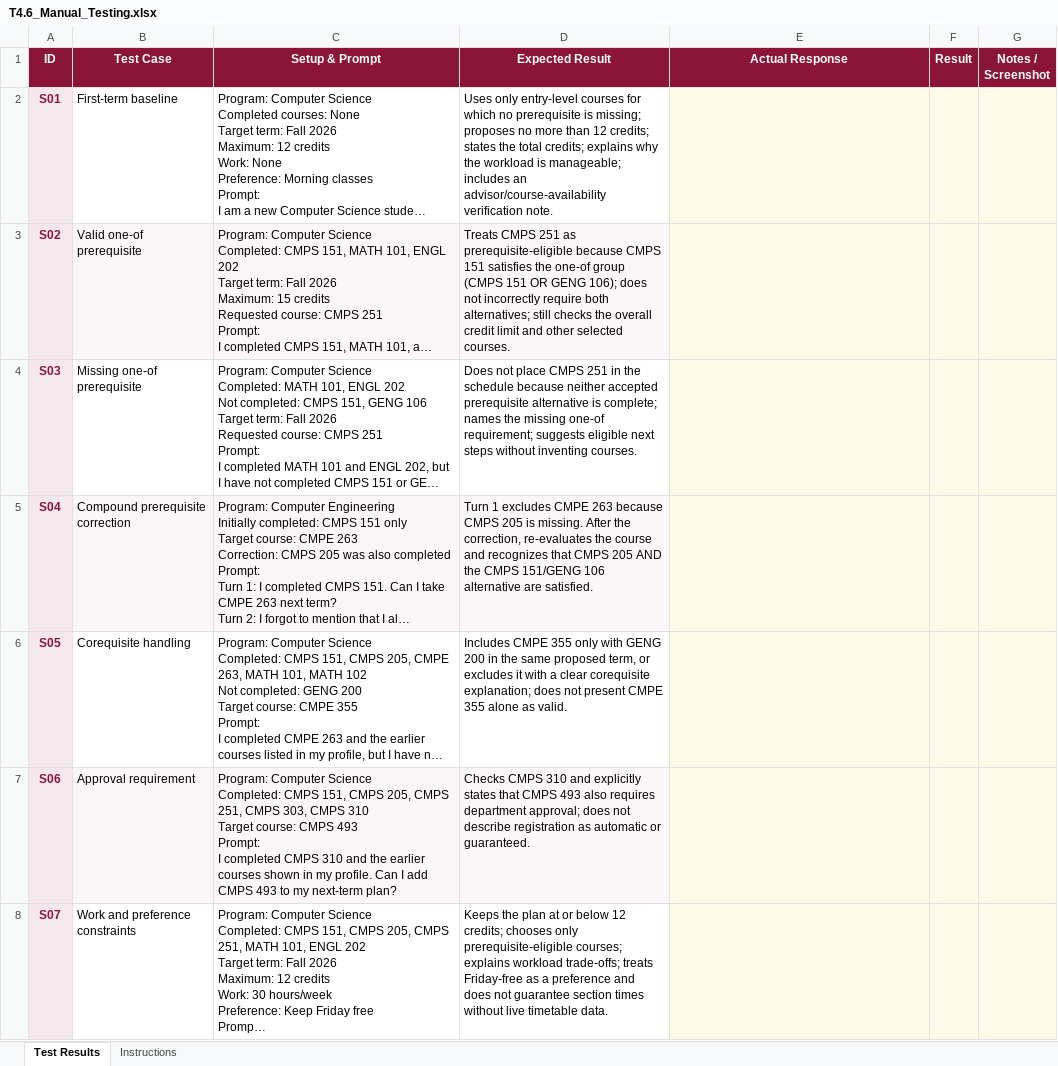
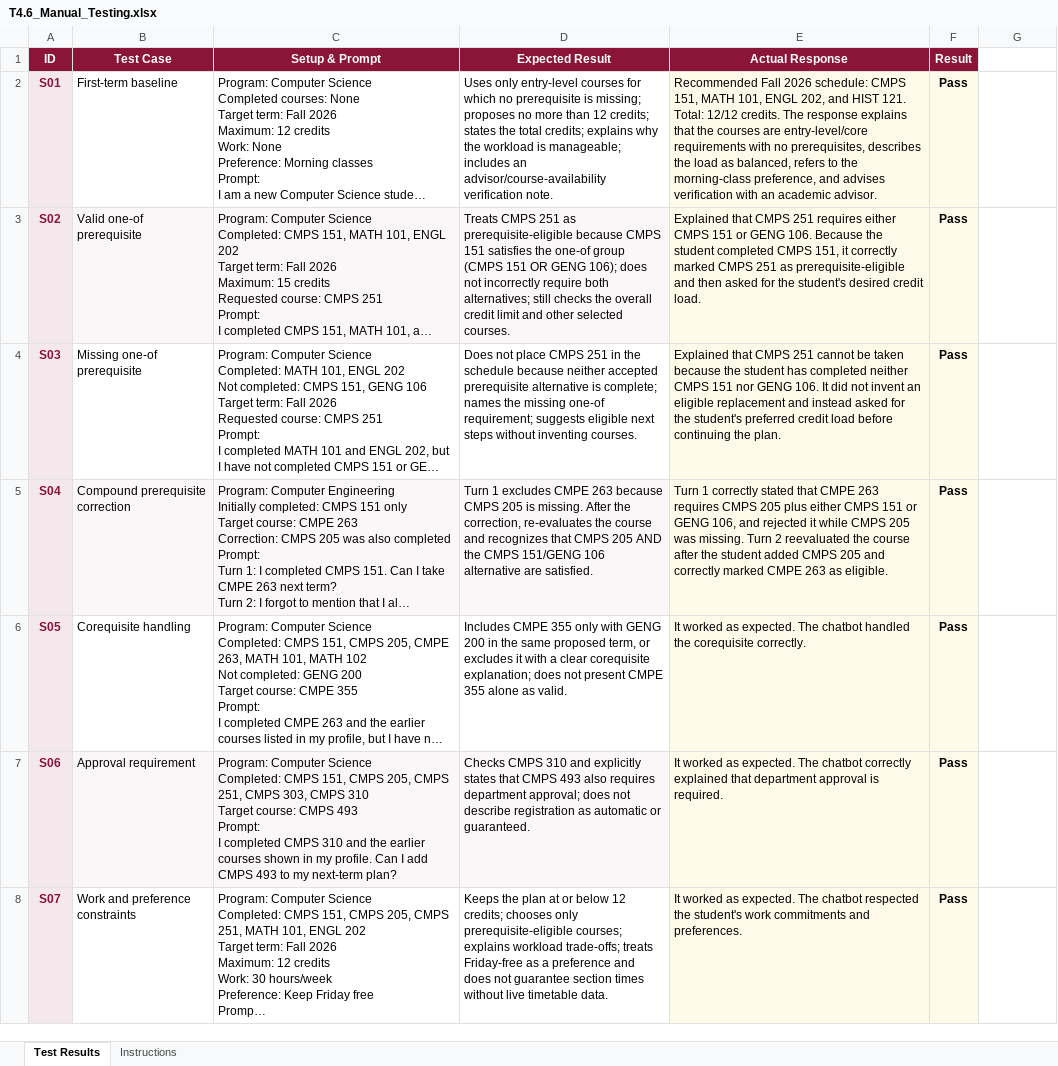
Before and after one commit to mohammed-ma2211429/QU-chatbot, an Excel workbook: testing/T4.6_Manual_Testing.xlsx, sheet Test Results, drawn as a sheet; only a part is shown; long unchanged cells end in …; values as stored, in another font and other column widths than the file's, no borders; conditional formats and table styles not drawn; the diff covers the shown part only; the diff names each change by its address in the sheet, - before the commit and + after, or states it on an @@ line.

```diff
--- a/testing/T4.6_Manual_Testing.xlsx (sheet Test Results)
+++ b/testing/T4.6_Manual_Testing.xlsx (sheet Test Results)
-G1: Notes / Screenshot
+G1: (empty)
-G1 fill: #8A1538
+G1 fill: none
-E2 (Actual Response): (empty)
+E2 (Actual Response): Recommended Fall 2026 schedule: CMPS 151, MATH 101, ENGL 202, and HIST 121. Total: 12/12 credits. The response explains that the courses are entry-level/core requirements with no prerequisites, describes the load as balanced, refers to the morning-class preference, and advises verification with an academic advisor.
-F2:F8 (Result): (empty)
+F2:F8 (Result): Pass
-G2:G8 fill: #FFF9E9
+G2:G8 fill: none
-E3 (Actual Response): (empty)
+E3 (Actual Response): Explained that CMPS 251 requires either CMPS 151 or GENG 106. Because the student completed CMPS 151, it correctly marked CMPS 251 as prerequisite-eligible and then asked for the student's desired credit load.
-E4 (Actual Response): (empty)
+E4 (Actual Response): Explained that CMPS 251 cannot be taken because the student has completed neither CMPS 151 nor GENG 106. It did not invent an eligible replacement and instead asked for the student's preferred credit load before continuing the plan.
-E5 (Actual Response): (empty)
+E5 (Actual Response): Turn 1 correctly stated that CMPE 263 requires CMPS 205 plus either CMPS 151 or GENG 106, and rejected it while CMPS 205 was missing. Turn 2 reevaluated the course after the student added CMPS 205 and correctly marked CMPE 263 as eligible.
-E6 (Actual Response): (empty)
+E6 (Actual Response): It worked as expected. The chatbot handled the corequisite correctly.
-E7 (Actual Response): (empty)
+E7 (Actual Response): It worked as expected. The chatbot correctly explained that department approval is required.
-E8 (Actual Response): (empty)
+E8 (Actual Response): It worked as expected. The chatbot respected the student's work commitments and preferences.
```
Also changed, not shown: 1 added row, 10 edited cells and cell formats elsewhere in this sheet, sheet Instructions, formulas that keep their value, 4 other files.
